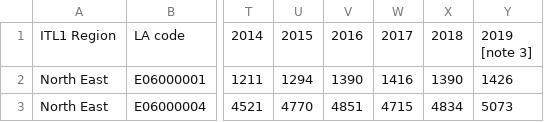
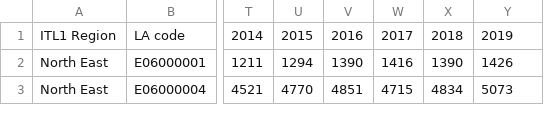
Before and after one commit to YHuj20/Buildbackbetter2, a CSV file: Data/GDP.csv, drawn as a sheet; only a part is shown, gaps mark what is left out; ↵ is a line break in a cell; the diff names each change by its address in the sheet, - before the commit and + after, or states it on an @@ line.

```diff
--- a/Data/GDP.csv
+++ b/Data/GDP.csv
-Y1: 2019 ↵ [note 3]
+Y1: 2019
```
Also changed, not shown: 7 other files.
